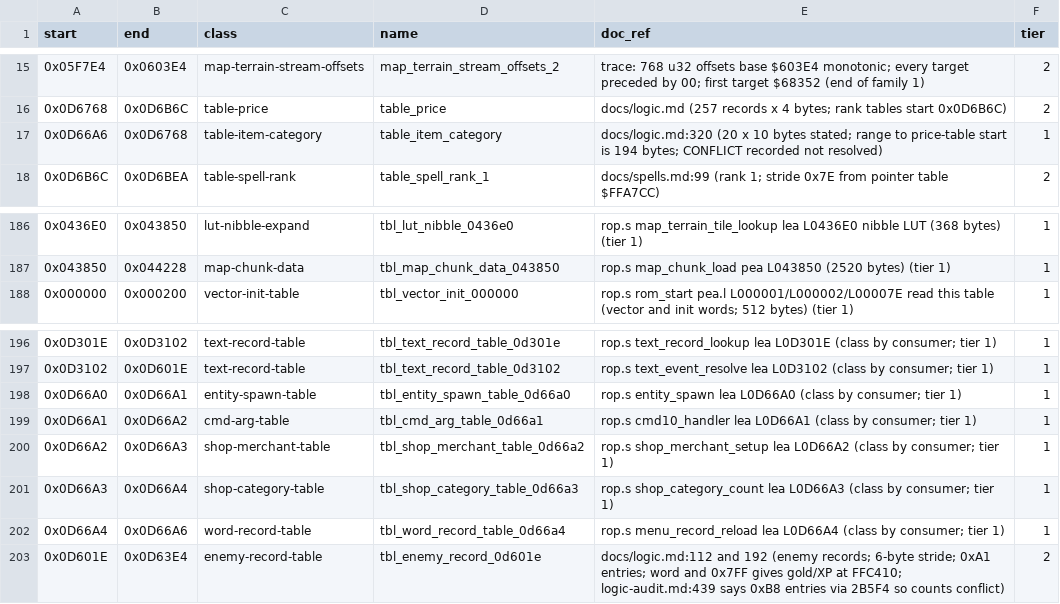
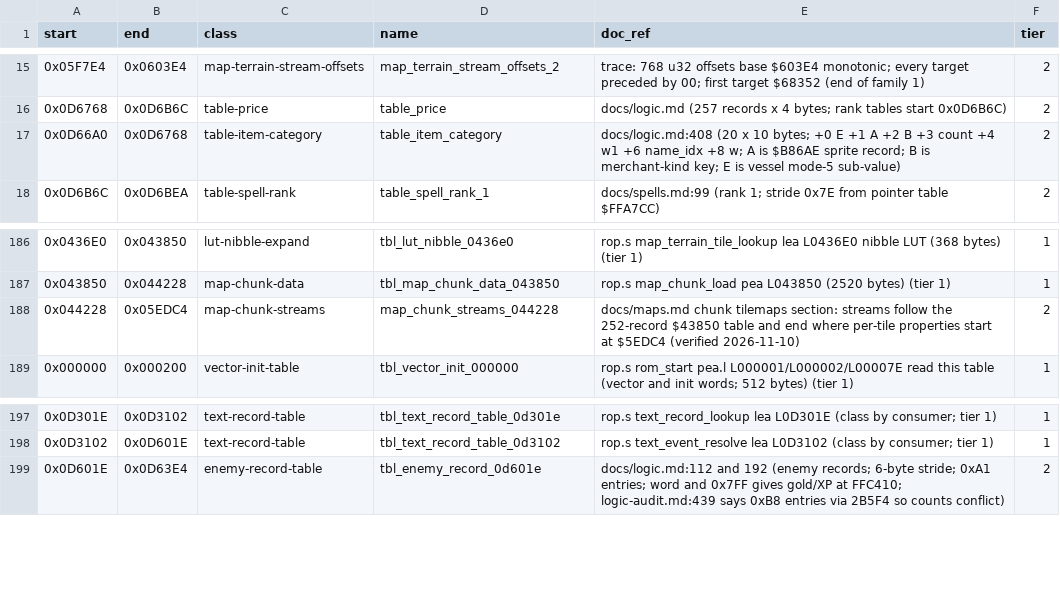
Before and after one commit to Dayset/RoPSegaMD16, a CSV file: disasm/doc_regions.csv, drawn as a sheet; only a part is shown, gaps mark what is left out.

```diff
--- a/disasm/doc_regions.csv
+++ b/disasm/doc_regions.csv
@@ -16,3 +16,3 @@ start,end,class,name,doc_ref,tier
 0x0D6768,0x0D6B6C,table-price,table_price,docs/logic.md (257 records x 4 bytes; rank tables start 0x0D6B6C),2
-0x0D66A6,0x0D6768,table-item-category,table_item_category,docs/logic.md:320 (20 x 10 bytes stated; range to price-table start is 194 bytes; CONFLICT recorded not resolved),1
+0x0D66A0,0x0D6768,table-item-category,table_item_category,docs/logic.md:408 (20 x 10 bytes; +0 E +1 A +2 B +3 count +4 w1 +6 name_idx +8 w; A is $B86AE sprite record; B is merchant-kind key; E is vessel mode-5 sub-value),2
 0x0D6B6C,0x0D6BEA,table-spell-rank,table_spell_rank_1,docs/spells.md:99 (rank 1; stride 0x7E from pointer table $FFA7CC),2
@@ -187,2 +187,3 @@ start,end,class,name,doc_ref,tier
 0x043850,0x044228,map-chunk-data,tbl_map_chunk_data_043850,rop.s map_chunk_load pea L043850 (2520 bytes) (tier 1),1
+0x044228,0x05EDC4,map-chunk-streams,map_chunk_streams_044228,docs/maps.md chunk tilemaps section: streams follow the 252-record $43850 table and end where per-tile properties start at $5EDC4 (verified 2026-11-10),2
 0x000000,0x000200,vector-init-table,tbl_vector_init_000000,rop.s rom_start pea.l L000001/L000002/L00007E read this table (vector and init words; 512 bytes) (tier 1),1
@@ -197,7 +198,2 @@ start,end,class,name,doc_ref,tier
 0x0D3102,0x0D601E,text-record-table,tbl_text_record_table_0d3102,rop.s text_event_resolve lea L0D3102 (class by consumer; tier 1),1
-0x0D66A0,0x0D66A1,entity-spawn-table,tbl_entity_spawn_table_0d66a0,rop.s entity_spawn lea L0D66A0 (class by consumer; tier 1),1
-0x0D66A1,0x0D66A2,cmd-arg-table,tbl_cmd_arg_table_0d66a1,rop.s cmd10_handler lea L0D66A1 (class by consumer; tier 1),1
-0x0D66A2,0x0D66A3,shop-merchant-table,tbl_shop_merchant_table_0d66a2,rop.s shop_merchant_setup lea L0D66A2 (class by consumer; tier 1),1
-0x0D66A3,0x0D66A4,shop-category-table,tbl_shop_category_table_0d66a3,rop.s shop_category_count lea L0D66A3 (class by consumer; tier 1),1
-0x0D66A4,0x0D66A6,word-record-table,tbl_word_record_table_0d66a4,rop.s menu_record_reload lea L0D66A4 (class by consumer; tier 1),1
 0x0D601E,0x0D63E4,enemy-record-table,tbl_enemy_record_0d601e,docs/logic.md:112 and 192 (enemy records; 6-byte stride; 0xA1 entries; word and 0x7FF gives gold/XP at FFC410; logic-audit.md:439 says 0xB8 entries via 2B5F4 so counts conflict),2
```
Also changed, not shown: disasm/regions.csv, 2 other files.
